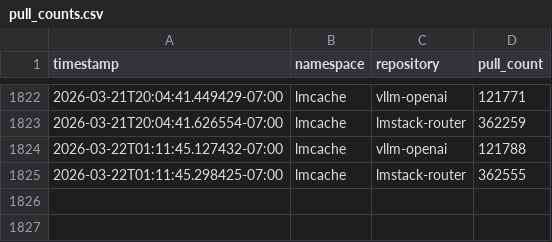
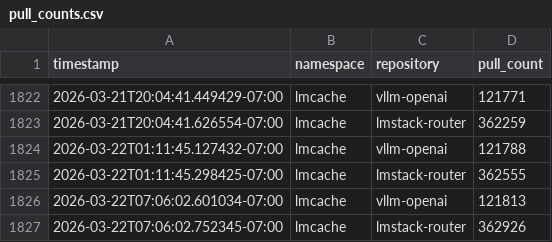
Before and after one commit to kobe0938/docker-hub-star-tracker, a CSV file: pull_counts.csv, drawn as a sheet; only a part is shown, gaps mark what is left out.

```diff
--- a/pull_counts.csv
+++ b/pull_counts.csv
@@ -1825 +1825,3 @@ timestamp,namespace,repository,pull_count
 2026-03-22T01:11:45.298425-07:00,lmcache,lmstack-router,362555
+2026-03-22T07:06:02.601034-07:00,lmcache,vllm-openai,121813
+2026-03-22T07:06:02.752345-07:00,lmcache,lmstack-router,362926
```
Also changed, not shown: 2 other files.
